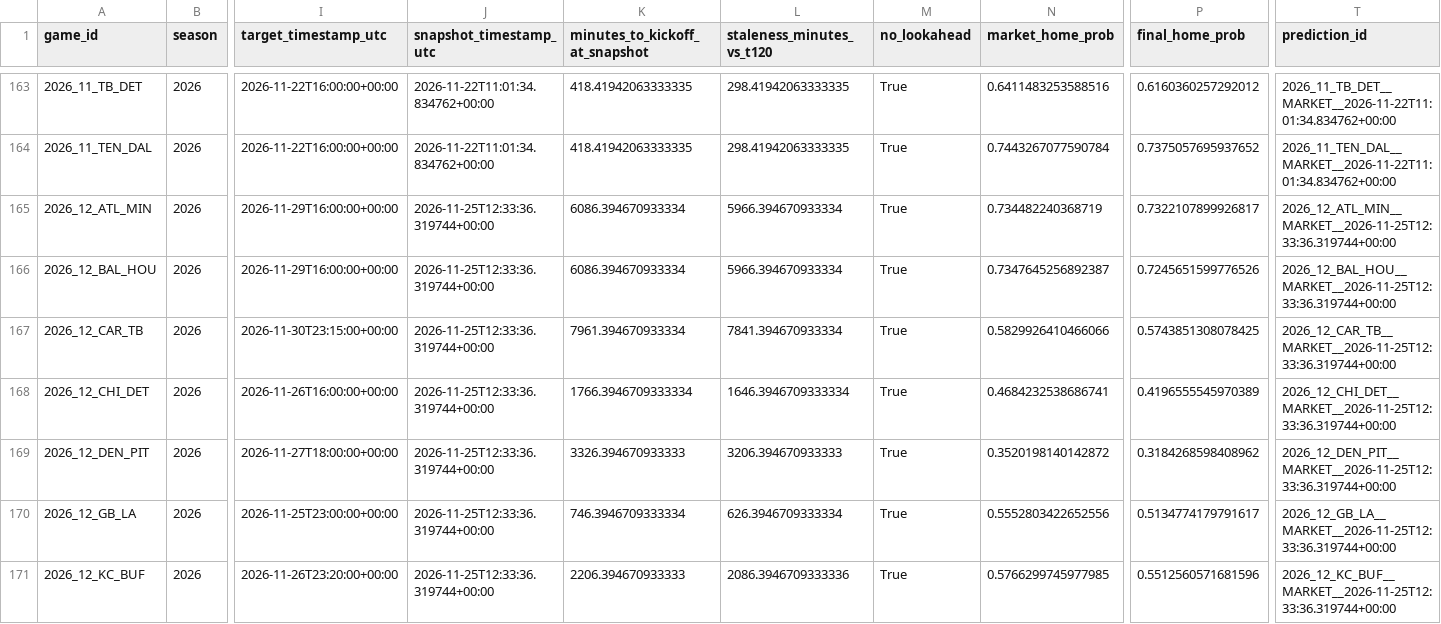
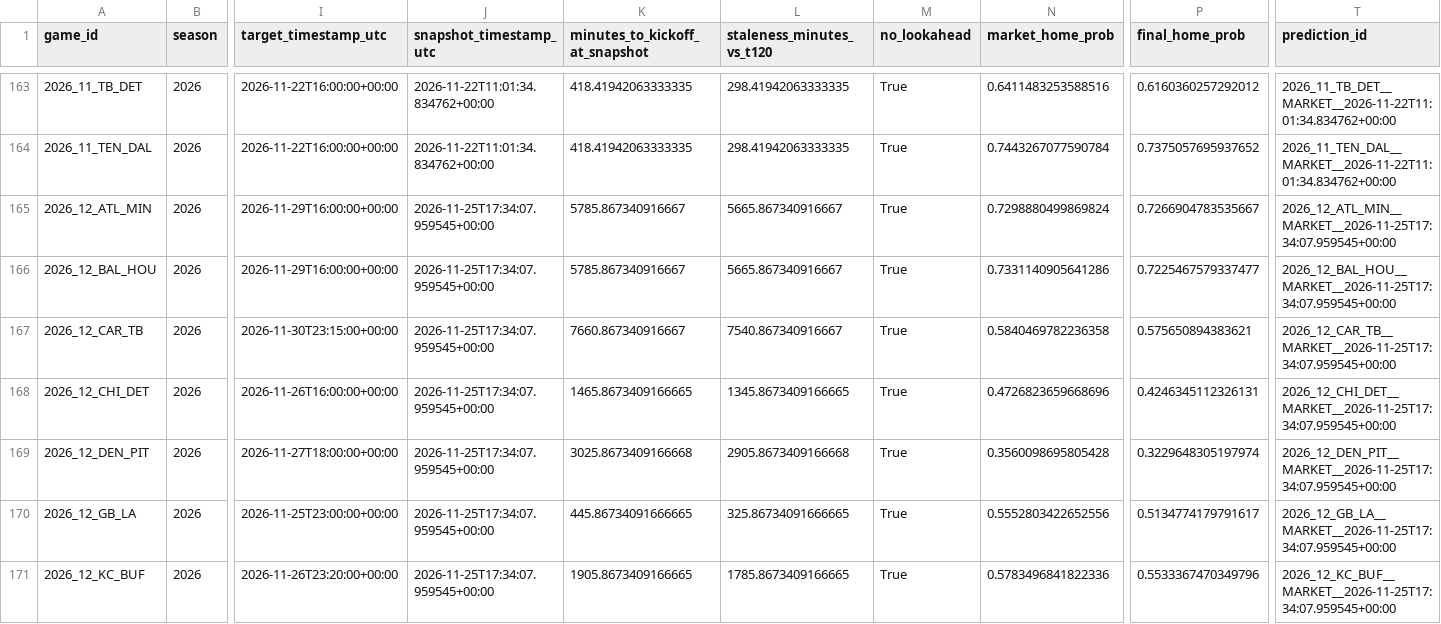
Before and after one commit to levine26/nfl-forecast-model, a CSV file: outputs/market_t120_research.csv, drawn as a sheet; only a part is shown, gaps mark what is left out; the diff covers the shown part only; the diff names each change by its address in the sheet, - before the commit and + after, or states it on an @@ line.

```diff
--- a/outputs/market_t120_research.csv
+++ b/outputs/market_t120_research.csv
-J165:J171 (snapshot_timestamp_utc): 2026-11-25T12:33:36.319744+00:00
+J165:J171 (snapshot_timestamp_utc): 2026-11-25T17:34:07.959545+00:00
-K165:K166 (minutes_to_kickoff_at_snapshot): 6086.394670933334
+K165:K166 (minutes_to_kickoff_at_snapshot): 5785.867340916667
-L165:L166 (staleness_minutes_vs_t120): 5966.394670933334
+L165:L166 (staleness_minutes_vs_t120): 5665.867340916667
-N165 (market_home_prob): 0.734482240368719
+N165 (market_home_prob): 0.7298880499869824
-P165 (final_home_prob): 0.7322107899926817
+P165 (final_home_prob): 0.7266904783535667
-T165 (prediction_id): 2026_12_ATL_MIN__MARKET__2026-11-25T12:33:36.319744+00:00
+T165 (prediction_id): 2026_12_ATL_MIN__MARKET__2026-11-25T17:34:07.959545+00:00
-N166 (market_home_prob): 0.7347645256892387
+N166 (market_home_prob): 0.7331140905641286
-P166 (final_home_prob): 0.7245651599776526
+P166 (final_home_prob): 0.7225467579337477
-T166 (prediction_id): 2026_12_BAL_HOU__MARKET__2026-11-25T12:33:36.319744+00:00
+T166 (prediction_id): 2026_12_BAL_HOU__MARKET__2026-11-25T17:34:07.959545+00:00
-K167 (minutes_to_kickoff_at_snapshot): 7961.394670933334
+K167 (minutes_to_kickoff_at_snapshot): 7660.867340916667
-L167 (staleness_minutes_vs_t120): 7841.394670933334
+L167 (staleness_minutes_vs_t120): 7540.867340916667
-N167 (market_home_prob): 0.5829926410466066
+N167 (market_home_prob): 0.5840469782236358
-P167 (final_home_prob): 0.5743851308078425
+P167 (final_home_prob): 0.575650894383621
-T167 (prediction_id): 2026_12_CAR_TB__MARKET__2026-11-25T12:33:36.319744+00:00
+T167 (prediction_id): 2026_12_CAR_TB__MARKET__2026-11-25T17:34:07.959545+00:00
-K168 (minutes_to_kickoff_at_snapshot): 1766.3946709333334
+K168 (minutes_to_kickoff_at_snapshot): 1465.8673409166665
-L168 (staleness_minutes_vs_t120): 1646.3946709333334
+L168 (staleness_minutes_vs_t120): 1345.8673409166665
-N168 (market_home_prob): 0.4684232538686741
+N168 (market_home_prob): 0.4726823659668696
-P168 (final_home_prob): 0.4196555545970389
+P168 (final_home_prob): 0.4246345112326131
-T168 (prediction_id): 2026_12_CHI_DET__MARKET__2026-11-25T12:33:36.319744+00:00
+T168 (prediction_id): 2026_12_CHI_DET__MARKET__2026-11-25T17:34:07.959545+00:00
-K169 (minutes_to_kickoff_at_snapshot): 3326.394670933333
+K169 (minutes_to_kickoff_at_snapshot): 3025.8673409166668
-L169 (staleness_minutes_vs_t120): 3206.394670933333
+L169 (staleness_minutes_vs_t120): 2905.8673409166668
-N169 (market_home_prob): 0.3520198140142872
+N169 (market_home_prob): 0.3560098695805428
-P169 (final_home_prob): 0.3184268598408962
+P169 (final_home_prob): 0.3229648305197974
-T169 (prediction_id): 2026_12_DEN_PIT__MARKET__2026-11-25T12:33:36.319744+00:00
+T169 (prediction_id): 2026_12_DEN_PIT__MARKET__2026-11-25T17:34:07.959545+00:00
-K170 (minutes_to_kickoff_at_snapshot): 746.3946709333334
+K170 (minutes_to_kickoff_at_snapshot): 445.86734091666665
-L170 (staleness_minutes_vs_t120): 626.3946709333334
+L170 (staleness_minutes_vs_t120): 325.86734091666665
-T170 (prediction_id): 2026_12_GB_LA__MARKET__2026-11-25T12:33:36.319744+00:00
+T170 (prediction_id): 2026_12_GB_LA__MARKET__2026-11-25T17:34:07.959545+00:00
-K171 (minutes_to_kickoff_at_snapshot): 2206.394670933333
+K171 (minutes_to_kickoff_at_snapshot): 1905.8673409166665
-L171 (staleness_minutes_vs_t120): 2086.3946709333336
+L171 (staleness_minutes_vs_t120): 1785.8673409166665
-N171 (market_home_prob): 0.5766299745977985
+N171 (market_home_prob): 0.5783496841822336
-P171 (final_home_prob): 0.5512560571681596
+P171 (final_home_prob): 0.5533367470349796
-T171 (prediction_id): 2026_12_KC_BUF__MARKET__2026-11-25T12:33:36.319744+00:00
+T171 (prediction_id): 2026_12_KC_BUF__MARKET__2026-11-25T17:34:07.959545+00:00
```
Also changed, not shown: 55 edited cells elsewhere in this file, outputs/this_week.csv, 2 other files.
